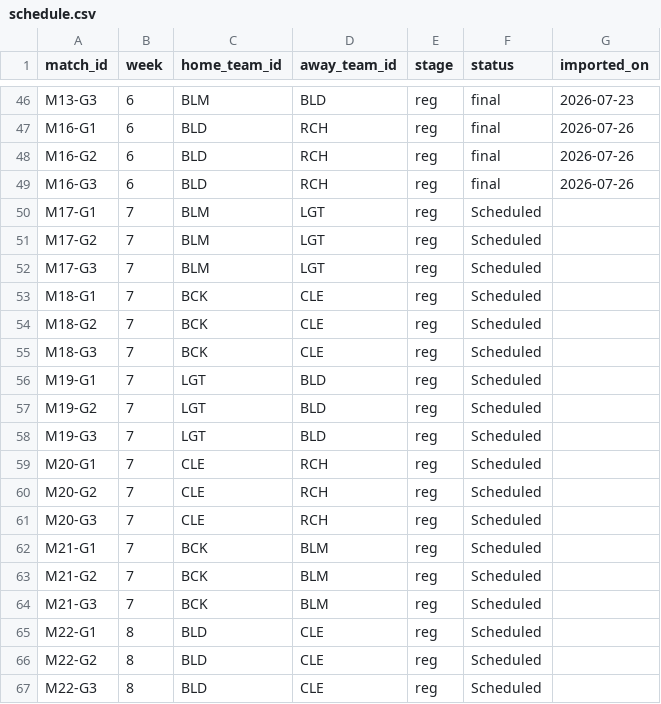
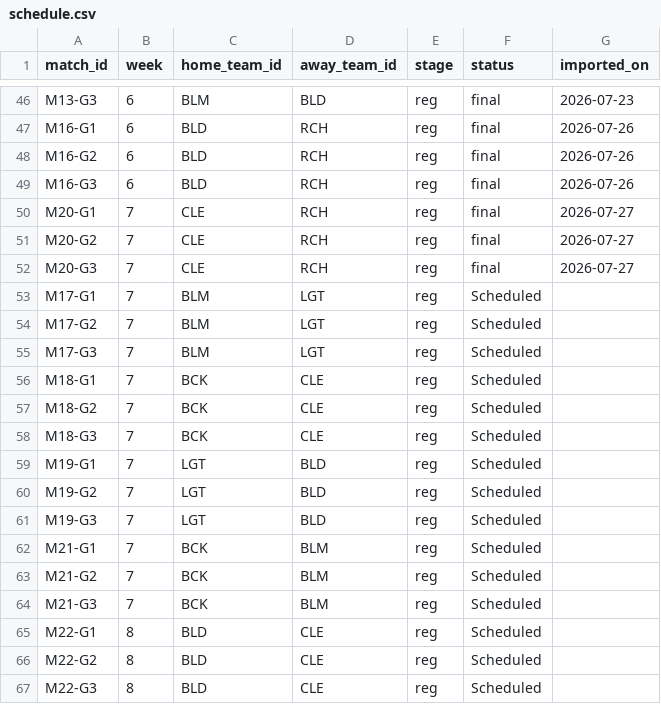
Before and after one commit to SundinWCPL/WCPL, a CSV file: data/S3/D2/schedule.csv, drawn as a sheet; only a part is shown, gaps mark what is left out; removed rows and columns are numbered as before the commit, all else as after; the diff names each change by its address in the sheet, - before the commit and + after, or states it on an @@ line.

```diff
--- a/data/S3/D2/schedule.csv
+++ b/data/S3/D2/schedule.csv
+row 50: M20-G1 | 7 | CLE | RCH | reg | final | 2026-07-27
+row 51: M20-G2 | 7 | CLE | RCH | reg | final | 2026-07-27
+row 52: M20-G3 | 7 | CLE | RCH | reg | final | 2026-07-27
-row 59: M20-G1 | 7 | CLE | RCH | reg | Scheduled
-row 60: M20-G2 | 7 | CLE | RCH | reg | Scheduled
-row 61: M20-G3 | 7 | CLE | RCH | reg | Scheduled
```
Also changed, not shown: data/S3/D2/boxscores.csv, data/S3/D2/players.csv, 5 other files.
